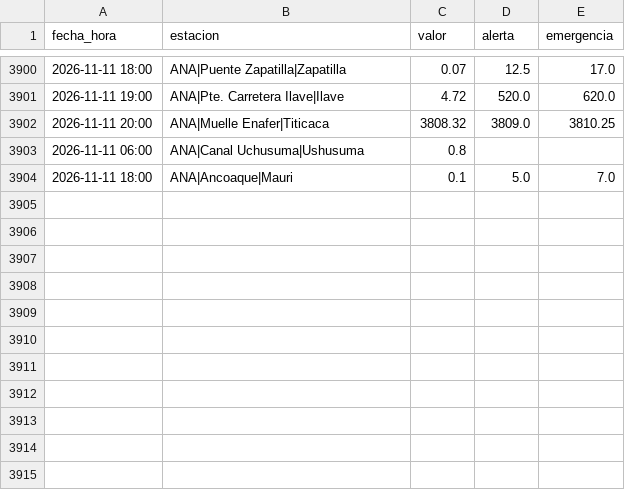
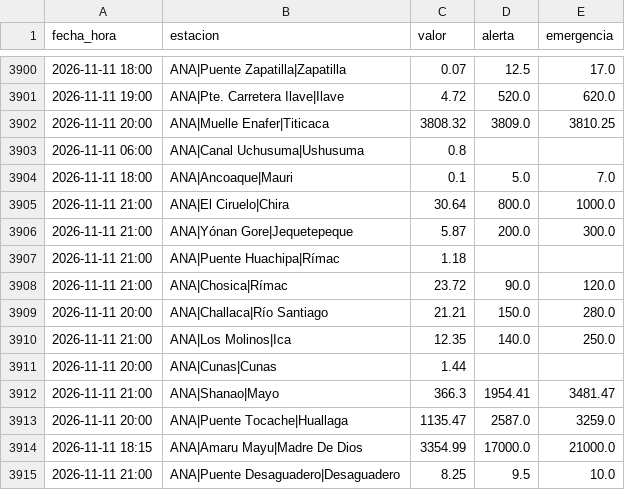
Before and after one commit to andresffigueroaa-blip/ensoperu, a CSV file: sitio/datos/rios/historial_estaciones.csv, drawn as a sheet; only a part is shown, gaps mark what is left out.

Commit message:
datos: avisos y comunicados desde el Perú 2026-11-10

```diff
--- a/sitio/datos/rios/historial_estaciones.csv
+++ b/sitio/datos/rios/historial_estaciones.csv
@@ -3904 +3904,12 @@ fecha_hora,estacion,valor,alerta,emergencia
 2026-11-11 18:00,ANA|Ancoaque|Mauri,0.1,5.0,7.0
+2026-11-11 21:00,ANA|El Ciruelo|Chira,30.64,800.0,1000.0
+2026-11-11 21:00,ANA|Yónan Gore|Jequetepeque,5.87,200.0,300.0
+2026-11-11 21:00,ANA|Puente Huachipa|Rímac,1.18,,
+2026-11-11 21:00,ANA|Chosica|Rímac,23.72,90.0,120.0
+2026-11-11 20:00,ANA|Challaca|Río Santiago,21.21,150.0,280.0
+2026-11-11 21:00,ANA|Los Molinos|Ica,12.35,140.0,250.0
+2026-11-11 20:00,ANA|Cunas|Cunas,1.44,,
+2026-11-11 21:00,ANA|Shanao|Mayo,366.3,1954.41,3481.47
+2026-11-11 20:00,ANA|Puente Tocache|Huallaga,1135.47,2587.0,3259.0
+2026-11-11 18:15,ANA|Amaru Mayu|Madre De Dios,3354.99,17000.0,21000.0
+2026-11-11 21:00,ANA|Puente Desaguadero|Desaguadero,8.25,9.5,10.0
```
Also changed, not shown: 10 other files.
